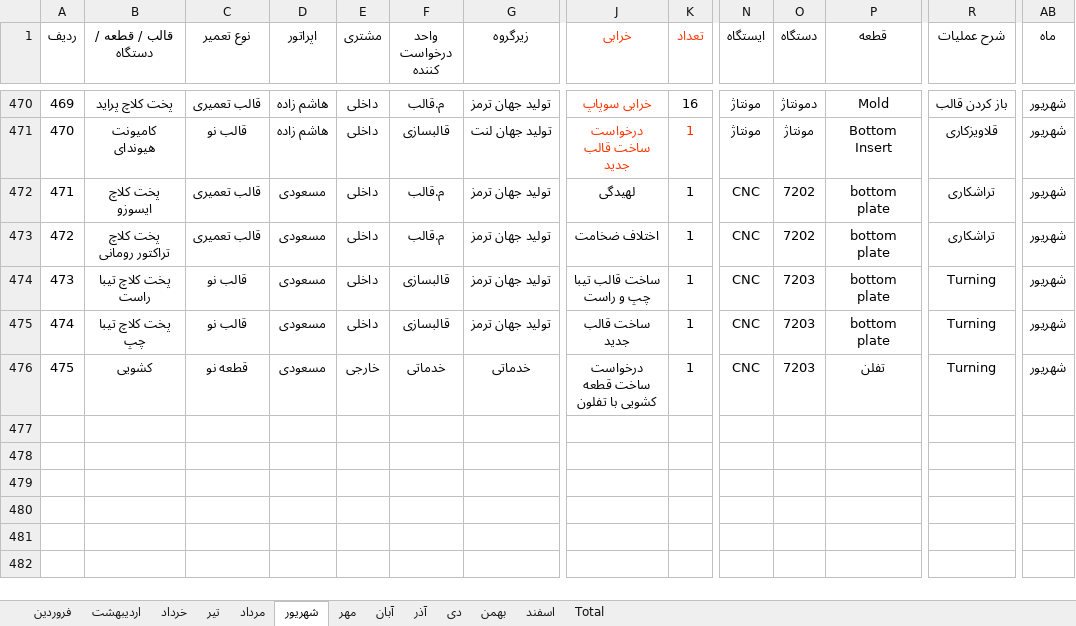
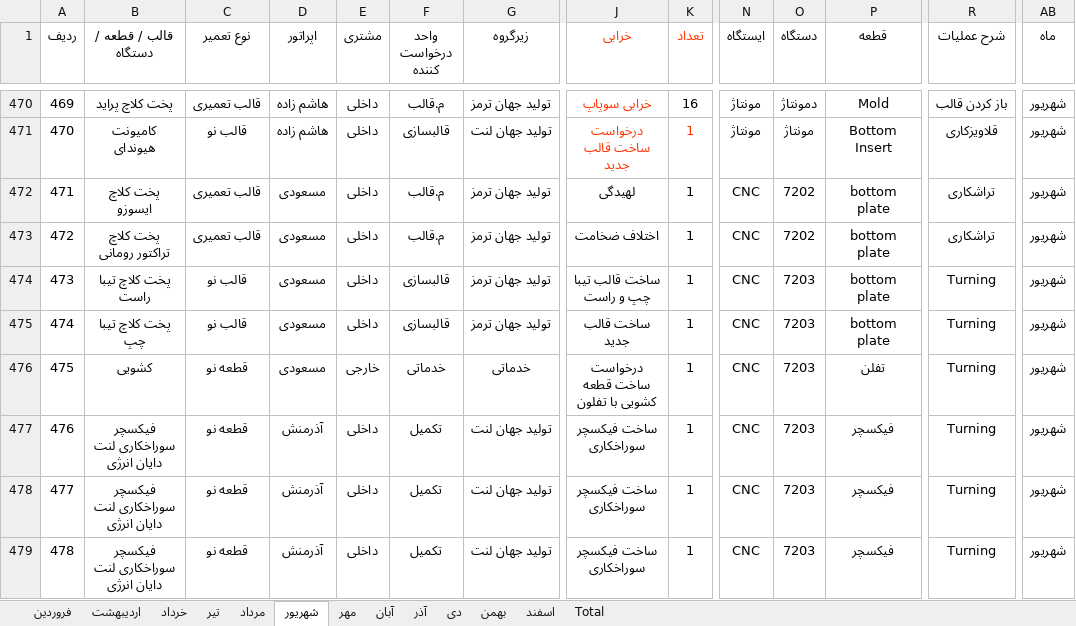
Before and after one commit to foadalizade/mold-shop-management, an Excel workbook: 1405.xlsx, sheet شهریور, drawn as a sheet; only a part is shown, gaps mark what is left out; values as stored, in another font and other column widths than the file's, no borders; rows hold the shown columns only; the diff names each change by its address in the sheet, - before the commit and + after, or states it on an @@ line.

Commit message:
Auto Sync 1405.xlsx - 2026-09-22 08:22

```diff
--- a/1405.xlsx (sheet شهریور)
+++ b/1405.xlsx (sheet شهریور)
+row 477: 476 | فیکسچر سوراخکاری لنت دایان انرژی | قطعه نو | آذرمنش | داخلی | تکمیل | تولید جهان لنت | ساخت فیکسچر سوراخکاری | 1 | CNC | 7203 | فیکسچر | Turning | شهریور
+row 478: 477 | فیکسچر سوراخکاری لنت دایان انرژی | قطعه نو | آذرمنش | داخلی | تکمیل | تولید جهان لنت | ساخت فیکسچر سوراخکاری | 1 | CNC | 7203 | فیکسچر | Turning | شهریور
+row 479: 478 | فیکسچر سوراخکاری لنت دایان انرژی | قطعه نو | آذرمنش | داخلی | تکمیل | تولید جهان لنت | ساخت فیکسچر سوراخکاری | 1 | CNC | 7203 | فیکسچر | Turning | شهریور
```
Also changed, not shown: sheet Total, charts or pictures.
